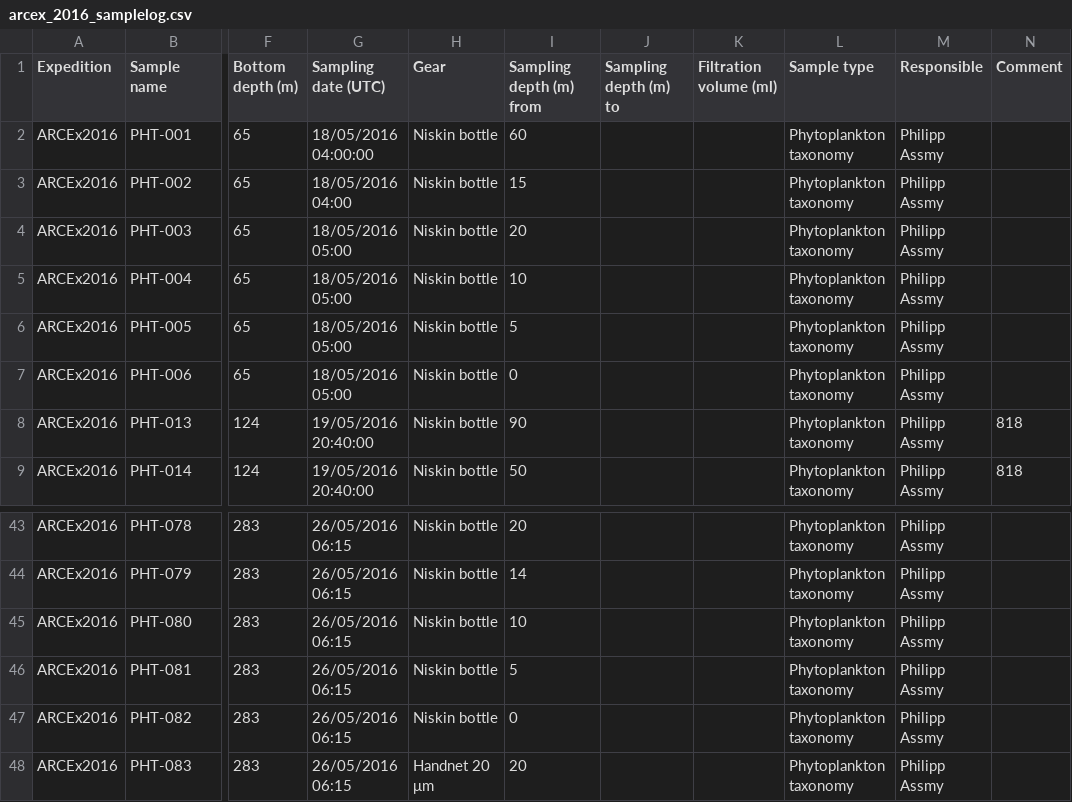
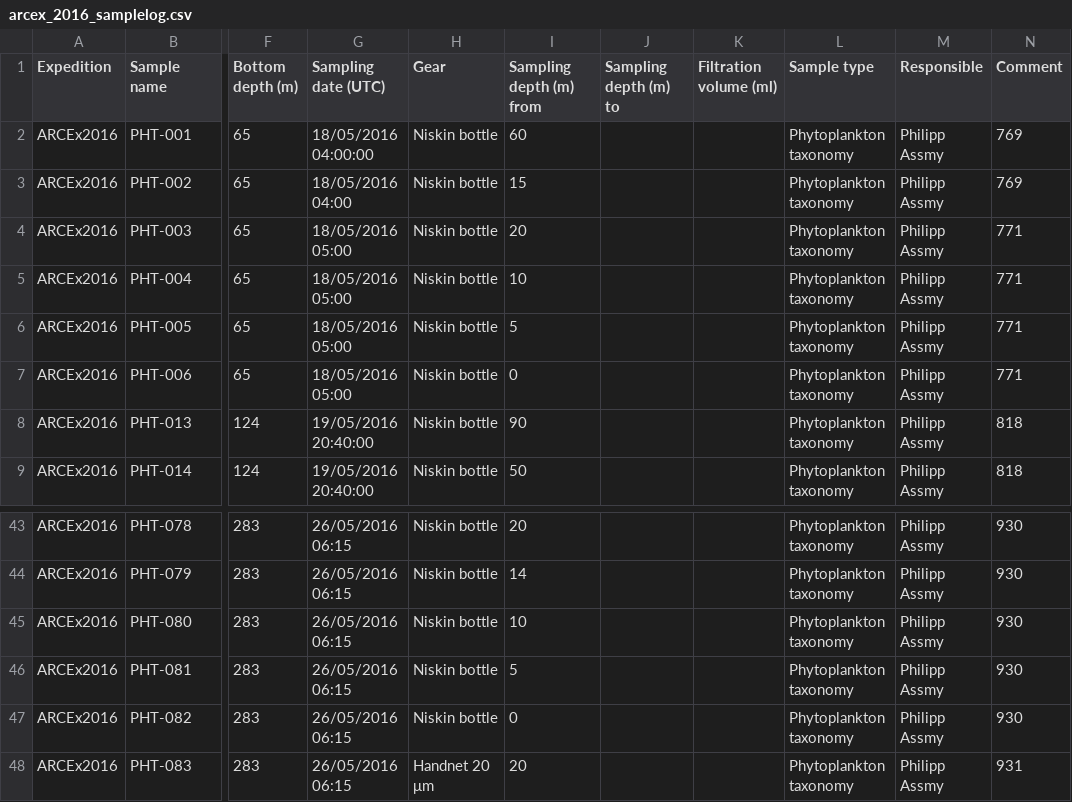
Before and after one commit to npolar/marine-db, a CSV file: data/deposit/2016/arcex_2016_samplelog.csv, drawn as a sheet; only a part is shown, gaps mark what is left out; the diff covers the shown part only; the diff names each change by its address in the sheet, - before the commit and + after, or states it on an @@ line.

```diff
--- a/data/deposit/2016/arcex_2016_samplelog.csv
+++ b/data/deposit/2016/arcex_2016_samplelog.csv
-N2:N3 (Comment): (empty)
+N2:N3 (Comment): 769
-N4:N7 (Comment): (empty)
+N4:N7 (Comment): 771
-N43:N47 (Comment): (empty)
+N43:N47 (Comment): 930
-N48 (Comment): (empty)
+N48 (Comment): 931
```
Also changed, not shown: 26 edited cells elsewhere in this file.
